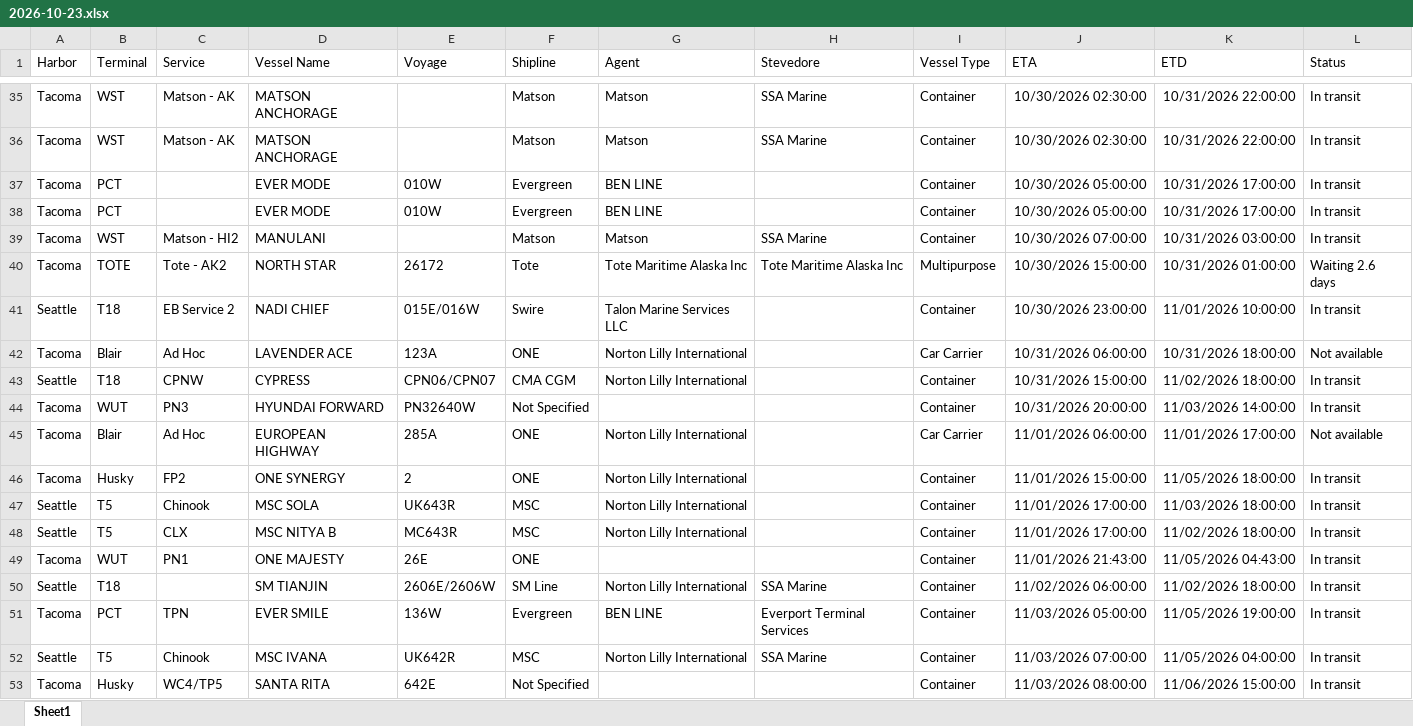
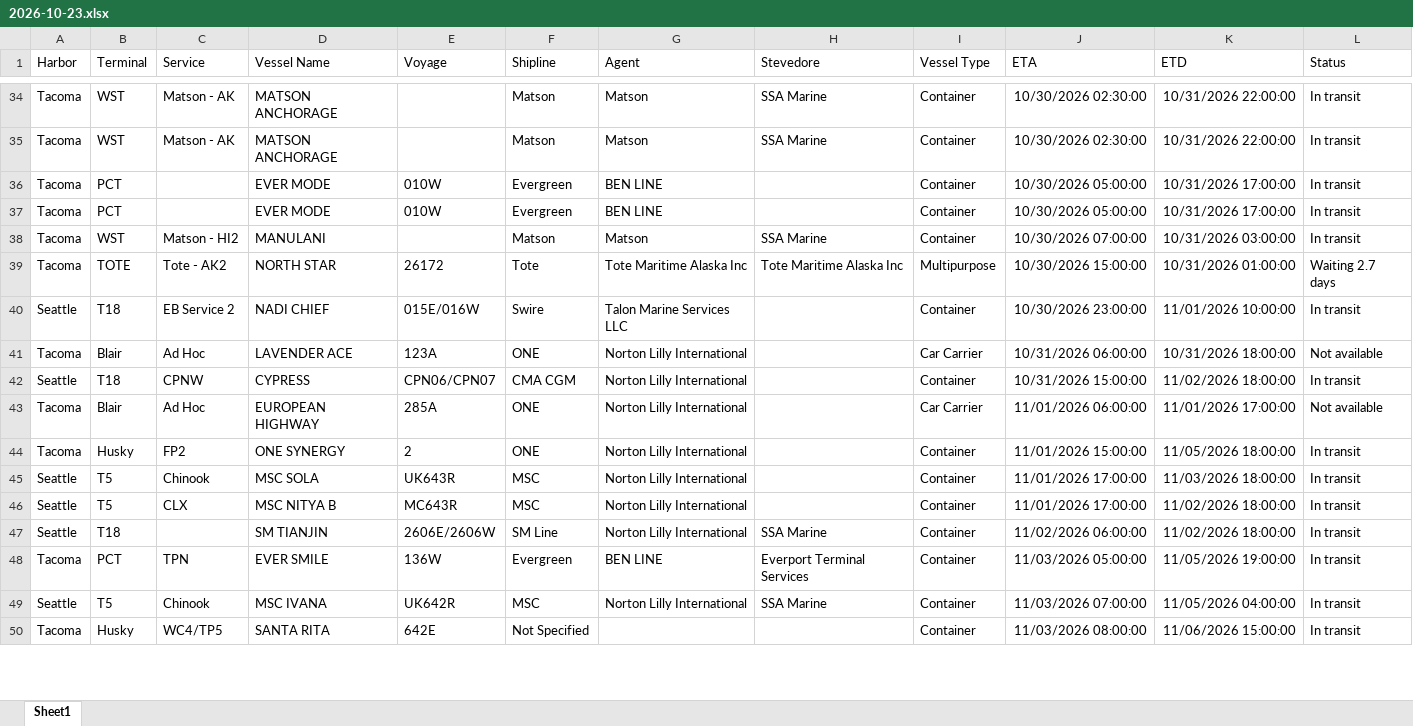
Before and after one commit to TheJoe1990/Ilwu, an Excel workbook: data/vessels/2026-10-23.xlsx, sheet Sheet1, drawn as a sheet; only a part is shown, gaps mark what is left out; values as stored, in another font and other column widths than the file's, no borders; table styles not drawn; removed rows and columns are numbered as before the commit, all else as after; the diff covers the shown part only; the diff names each change by its address in the sheet, - before the commit and + after, or states it on an @@ line.

```diff
--- a/data/vessels/2026-10-23.xlsx (sheet Sheet1)
+++ b/data/vessels/2026-10-23.xlsx (sheet Sheet1)
-L39 (Status): Waiting 2.6 days
+L39 (Status): Waiting 2.7 days
-row 44: Tacoma | WUT | PN3 | HYUNDAI FORWARD | PN32640W | Not Specified |  |  | Container | 10/31/2026 20:00:00 | 11/03/2026 14:00:00 | In transit
-row 49: Tacoma | WUT | PN1 | ONE MAJESTY | 26E | ONE |  |  | Container | 11/01/2026 21:43:00 | 11/05/2026 04:43:00 | In transit
```
Also changed, not shown: 3 added rows, 2 removed rows, 5 moved rows and 5 edited cells elsewhere in this sheet, 5 other files.
